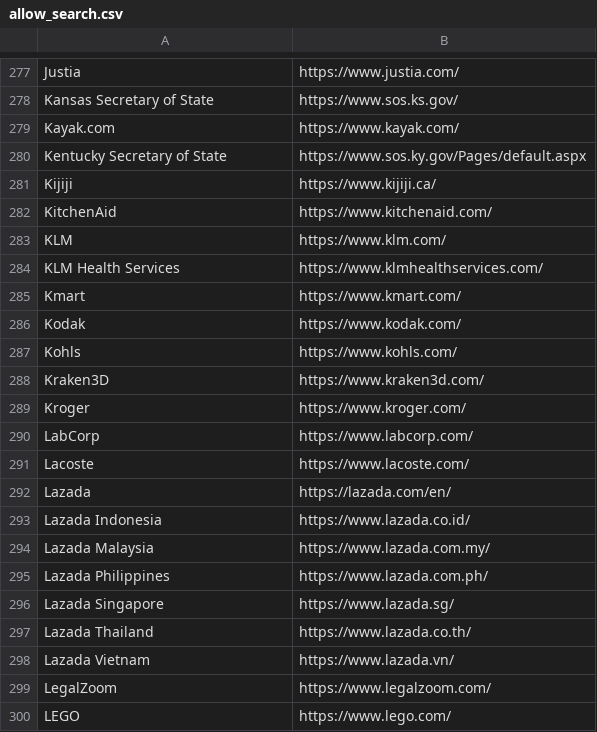
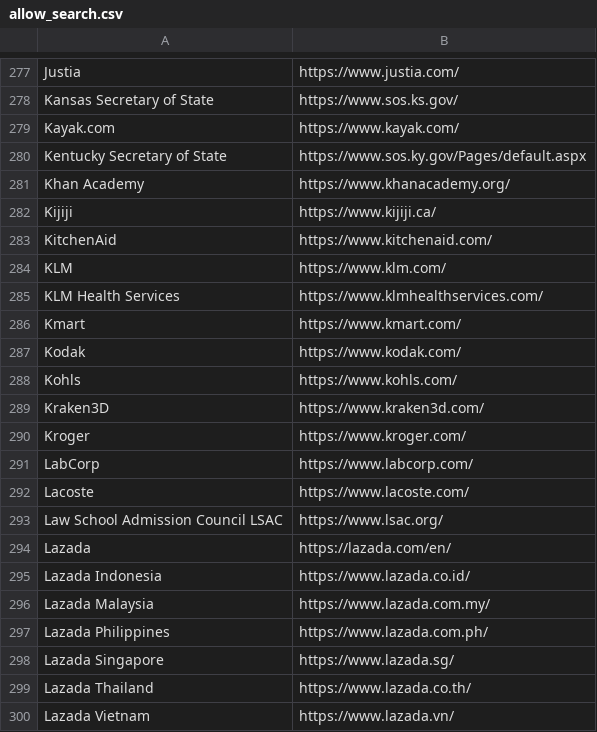
Before and after one commit to WobblyFish/WobblyFish.github.io, a CSV file: my_browser/allow_search.csv, drawn as a sheet; only a part is shown, gaps mark what is left out; the shorter side is filled out with more unchanged rows; the diff names each change by its address in the sheet, - before the commit and + after, or states it on an @@ line.

Commit message:
Update allow_search.csv

```diff
--- a/my_browser/allow_search.csv
+++ b/my_browser/allow_search.csv
+row 281: Khan Academy | https://www.khanacademy.org/
+row 293: Law School Admission Council LSAC | https://www.lsac.org/
```
